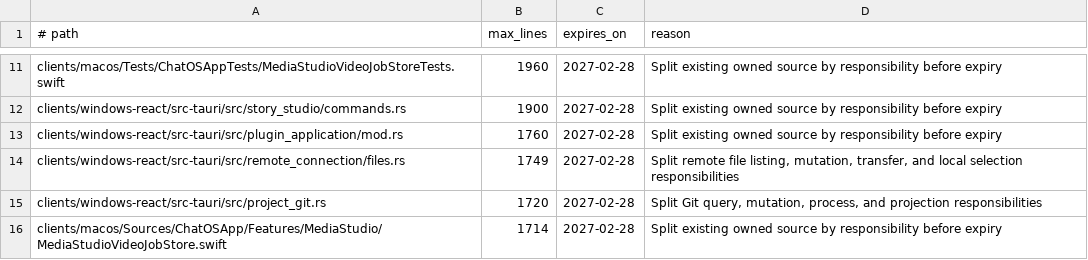
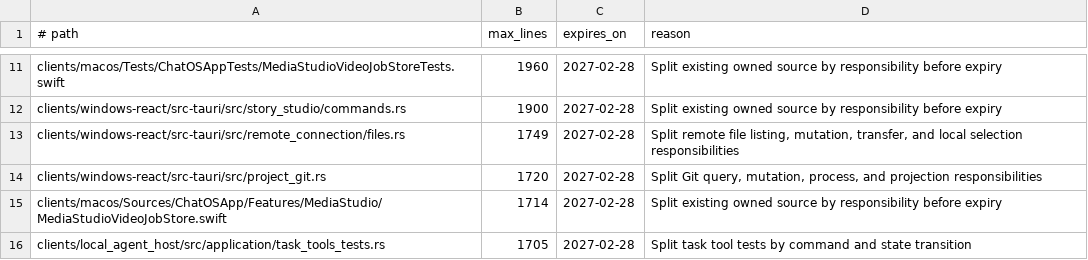
Before and after one commit to leeoohoo/chatos_rs, a TSV file: scripts/oversized-source-allowlist.tsv, drawn as a sheet; only a part is shown, gaps mark what is left out; the shorter side is filled out with more unchanged rows; the diff names each change by its address in the sheet, - before the commit and + after, or states it on an @@ line.

Commit message:
refactor(plugin-application): isolate catalog responsibilities

```diff
--- a/scripts/oversized-source-allowlist.tsv
+++ b/scripts/oversized-source-allowlist.tsv
-row 13: clients/windows-react/src-tauri/src/plugin_application/mod.rs | 1760 | 2027-02-28 | Split existing owned source by responsibility before expiry
```
Also changed, not shown: scripts/source-size-allowlist.tsv, 4 other files.
